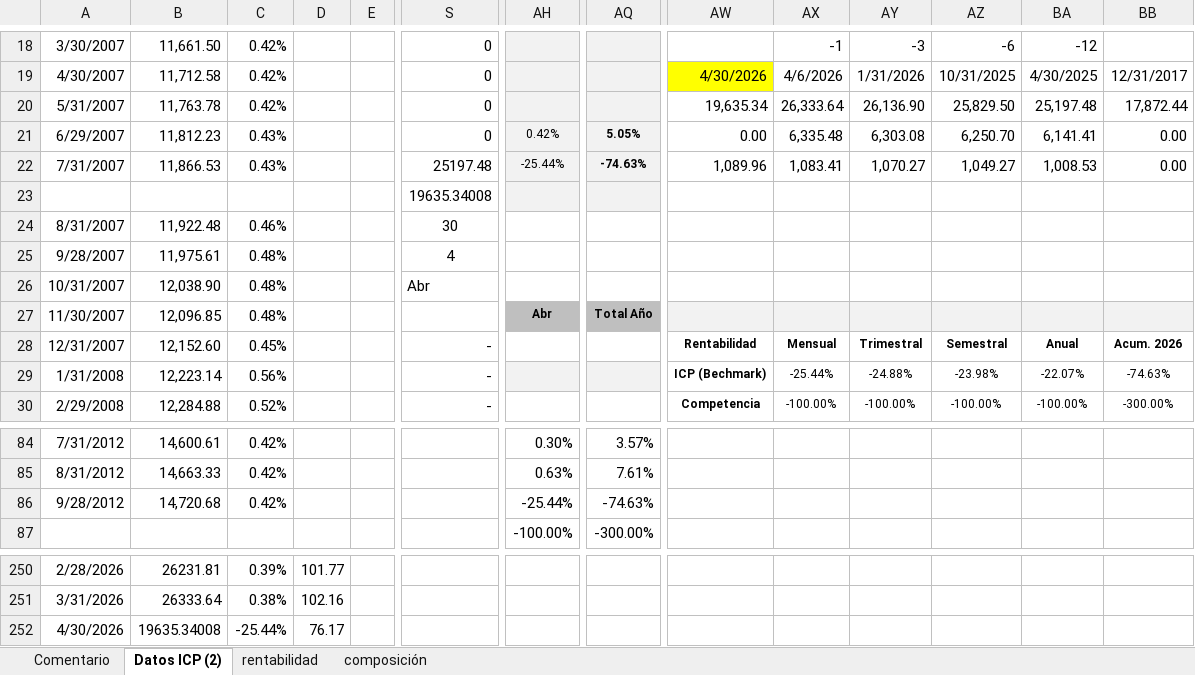
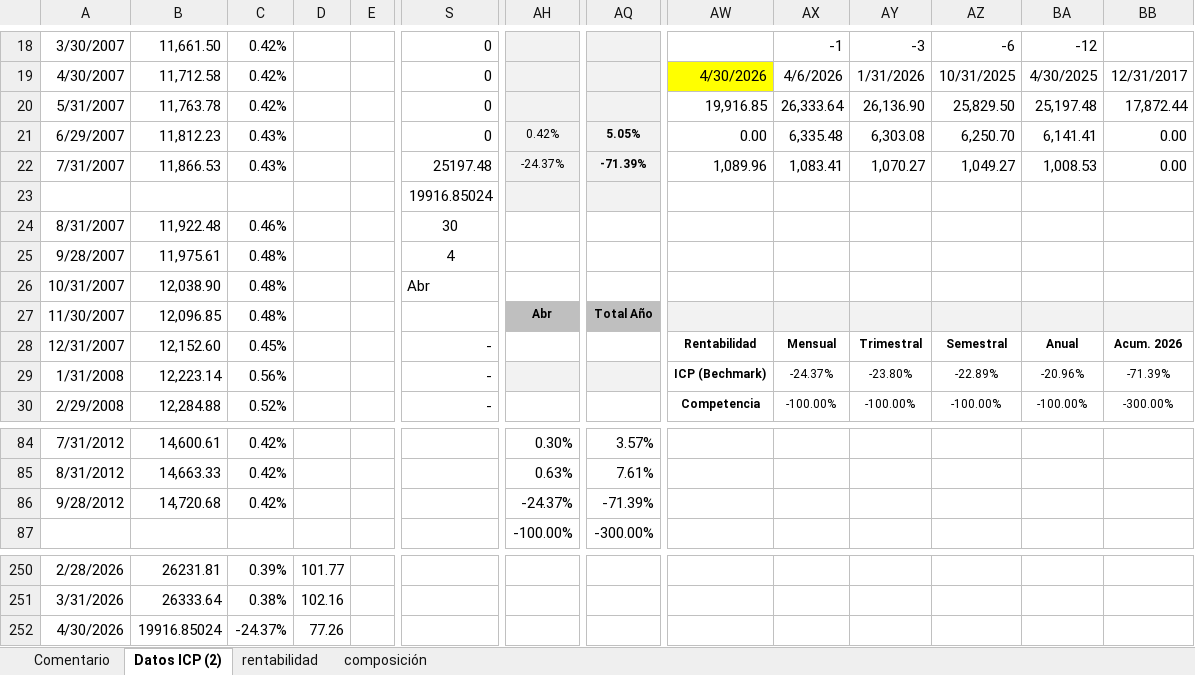
Before and after one commit to mivelascor/fondos-financieros, an Excel workbook: inputs/templates/TEMPLATE_FONDO_LIQUIDEZ_ALTO_MONTO.xlsx, sheet Datos ICP (2), drawn as a sheet; only a part is shown, gaps mark what is left out; values as stored, in another font and other column widths than the file's, no borders; charts and pictures not drawn; the diff names each change by its address in the sheet, - before the commit and + after, or states it on an @@ line.

```diff
--- a/inputs/templates/TEMPLATE_FONDO_LIQUIDEZ_ALTO_MONTO.xlsx (sheet Datos ICP (2))
+++ b/inputs/templates/TEMPLATE_FONDO_LIQUIDEZ_ALTO_MONTO.xlsx (sheet Datos ICP (2))
-AW20: 19,635.34
+AW20: 19,916.85
-AH22: -25.44%
+AH22: -24.37%
-AQ22: -74.63%
+AQ22: -71.39%
-S23: 19635.34008
+S23: 19916.85024
-AX29: -25.44%
+AX29: -24.37%
-AY29: -24.88%
+AY29: -23.80%
-AZ29: -23.98%
+AZ29: -22.89%
-BA29: -22.07%
+BA29: -20.96%
-BB29: -74.63%
+BB29: -71.39%
-AH86: -25.44%
+AH86: -24.37%
-AQ86: -74.63%
+AQ86: -71.39%
-B252: 19635.34008
+B252: 19916.85024
-C252: -25.44%
+C252: -24.37%
-D252: 76.17
+D252: 77.26
```
Also changed, not shown: sheet rentabilidad, charts or pictures.
